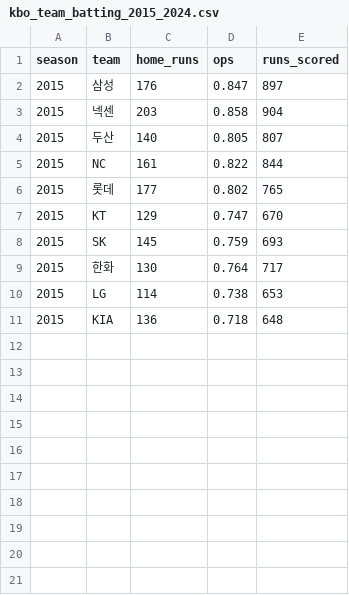
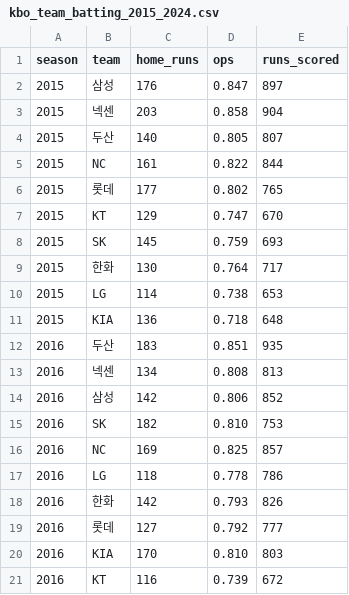
Before and after one commit to keep-growing-park/ds-data-modeling, a CSV file: dataset/kbo_team_batting_2015_2024.csv, drawn as a sheet; the diff names each change by its address in the sheet, - before the commit and + after, or states it on an @@ line.

```diff
--- a/dataset/kbo_team_batting_2015_2024.csv
+++ b/dataset/kbo_team_batting_2015_2024.csv
+row 12: 2016 | 두산 | 183 | 0.851 | 935
+row 13: 2016 | 넥센 | 134 | 0.808 | 813
+row 14: 2016 | 삼성 | 142 | 0.806 | 852
+row 15: 2016 | SK | 182 | 0.810 | 753
+row 16: 2016 | NC | 169 | 0.825 | 857
+row 17: 2016 | LG | 118 | 0.778 | 786
+row 18: 2016 | 한화 | 142 | 0.793 | 826
+row 19: 2016 | 롯데 | 127 | 0.792 | 777
+row 20: 2016 | KIA | 170 | 0.810 | 803
+row 21: 2016 | KT | 116 | 0.739 | 672
```
